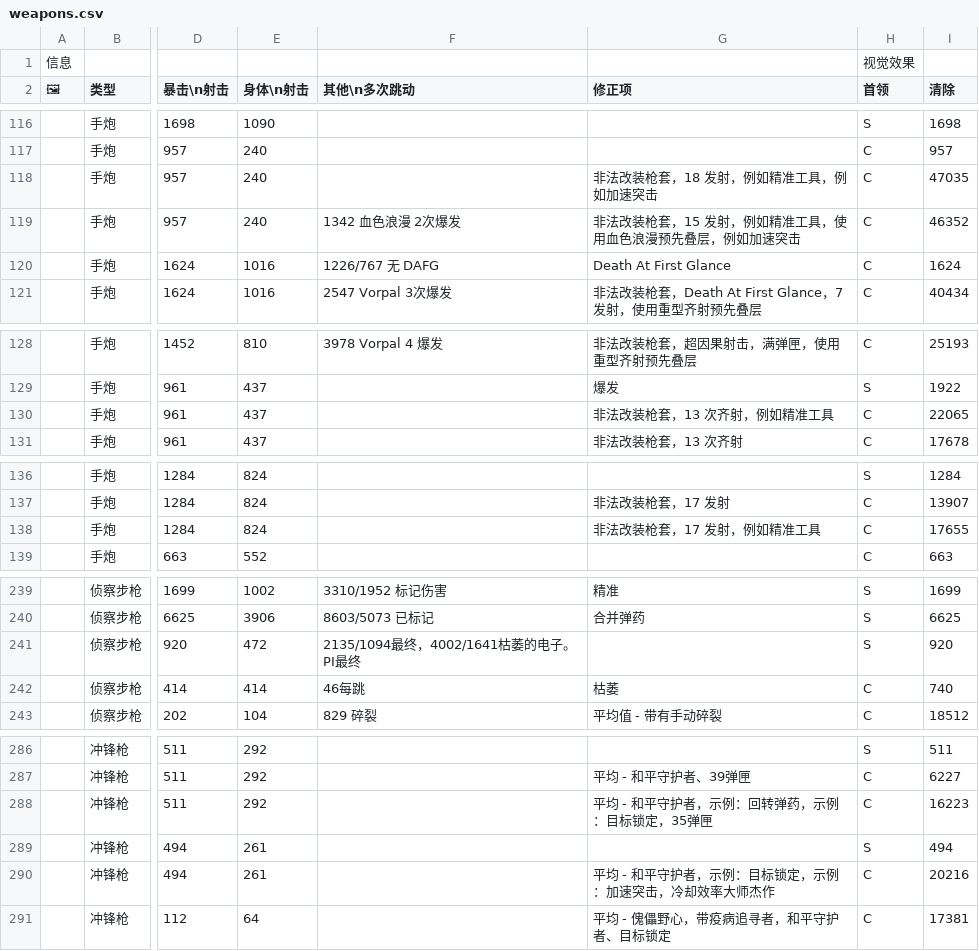
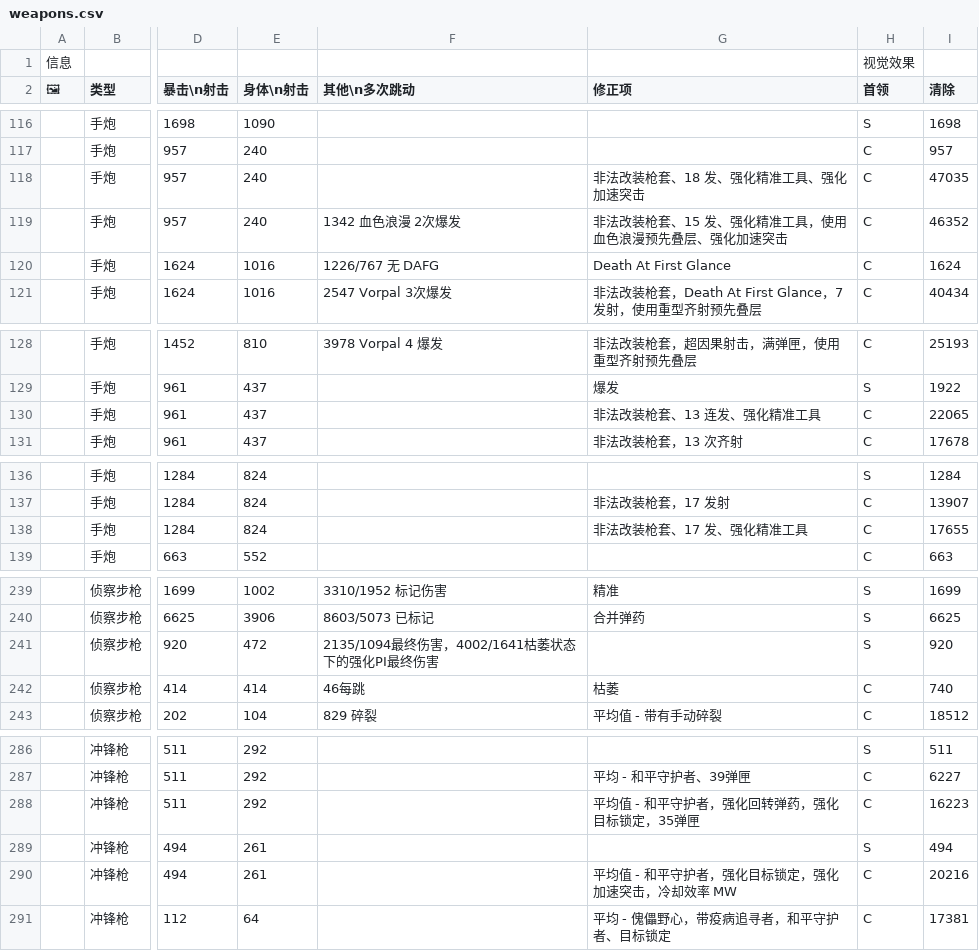
Before and after one commit to HCHogan/max, a CSV file: data/destiny-guides/zh/boss-damage/weapons.csv, drawn as a sheet; only a part is shown, gaps mark what is left out; the diff covers the shown part only; the diff names each change by its address in the sheet, - before the commit and + after, or states it on an @@ line.

```diff
--- a/data/destiny-guides/zh/boss-damage/weapons.csv
+++ b/data/destiny-guides/zh/boss-damage/weapons.csv
-G118 (修正项): 非法改装枪套，18 发射，例如精准工具，例如加速突击
+G118 (修正项): 非法改装枪套、18 发、强化精准工具、强化加速突击
-G119 (修正项): 非法改装枪套，15 发射，例如精准工具，使用血色浪漫预先叠层，例如加速突击
+G119 (修正项): 非法改装枪套、15 发、强化精准工具，使用血色浪漫预先叠层、强化加速突击
-G130 (修正项): 非法改装枪套，13 次齐射，例如精准工具
+G130 (修正项): 非法改装枪套、13 连发、强化精准工具
-G138 (修正项): 非法改装枪套，17 发射，例如精准工具
+G138 (修正项): 非法改装枪套、17 发、强化精准工具
-F241 (其他\n多次跳动): 2135/1094最终，4002/1641枯萎的电子。PI最终
+F241 (其他\n多次跳动): 2135/1094最终伤害，4002/1641枯萎状态下的强化PI最终伤害
-G288 (修正项): 平均 - 和平守护者，示例：回转弹药，示例：目标锁定，35弹匣
+G288 (修正项): 平均值 - 和平守护者，强化回转弹药，强化目标锁定，35弹匣
-G290 (修正项): 平均 - 和平守护者，示例：目标锁定，示例：加速突击，冷却效率大师杰作
+G290 (修正项): 平均值 - 和平守护者，强化目标锁定，强化加速突击，冷却效率 MW
```
Also changed, not shown: 1 edited cell elsewhere in this file, data/destiny-guides/archive/zh/boss-damage/sustained-old.csv, data/destiny-guides/archive/zh/boss-damage/swap-old.csv, 9 other files.
